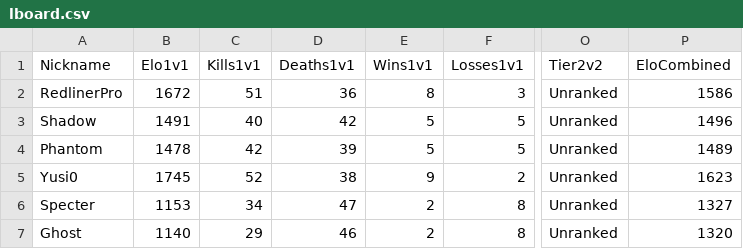
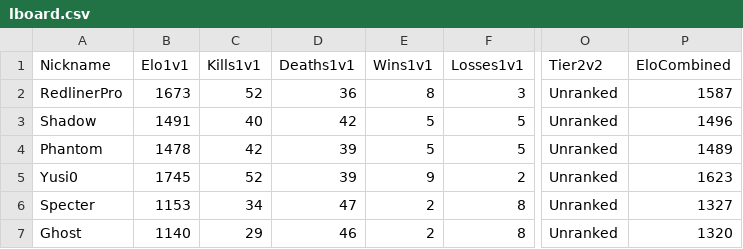
Before and after one commit to Yusi0/RLSS, a CSV file: RedlinerLeaderboard/lboard.csv, drawn as a sheet; only a part is shown, gaps mark what is left out; the diff names each change by its address in the sheet, - before the commit and + after, or states it on an @@ line.

Commit message:
REDLINER 전적 업데이트 (lboard.csv)

```diff
--- a/RedlinerLeaderboard/lboard.csv
+++ b/RedlinerLeaderboard/lboard.csv
-B2 (Elo1v1): 1672
+B2 (Elo1v1): 1673
-C2 (Kills1v1): 51
+C2 (Kills1v1): 52
-P2 (EloCombined): 1586
+P2 (EloCombined): 1587
-D5 (Deaths1v1): 38
+D5 (Deaths1v1): 39
```
